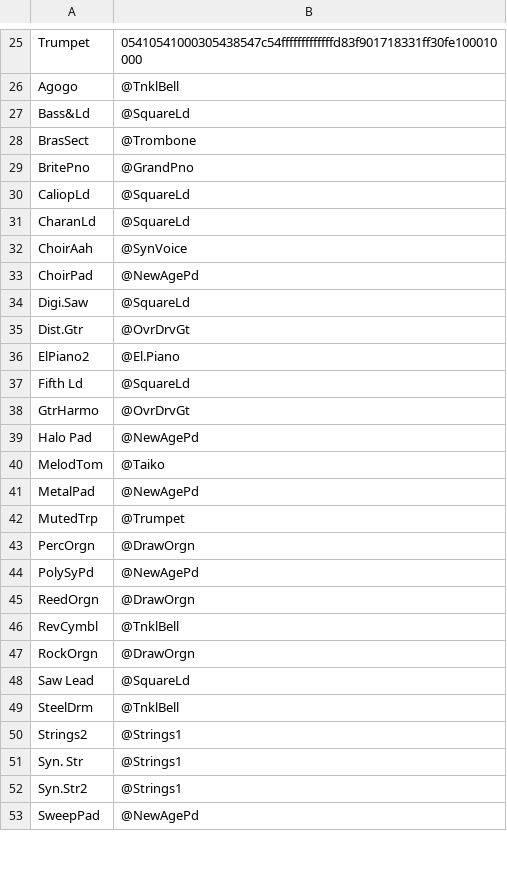
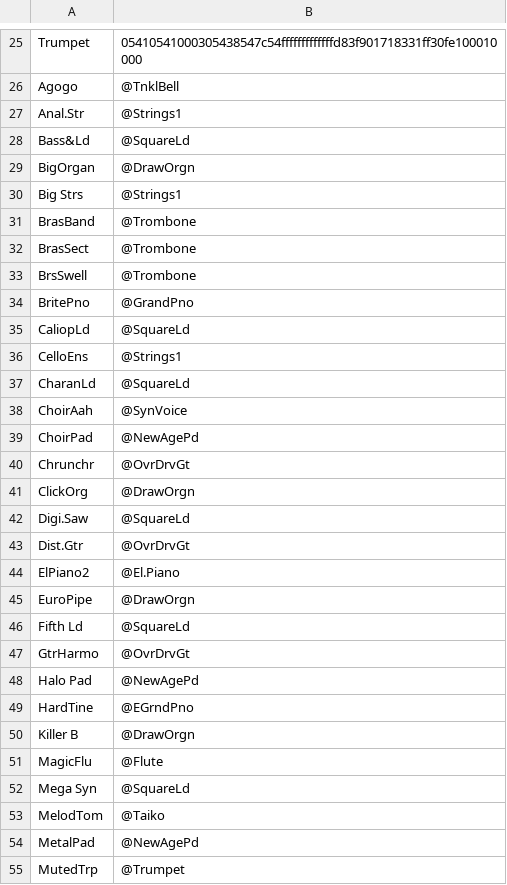
Before and after one commit to ltgcgo/octavia, a TSV file: data/bitmaps/xg/voices.tsv, drawn as a sheet; only a part is shown, gaps mark what is left out; the shorter side is filled out with more unchanged rows; the diff covers the shown part only.

```diff
--- a/data/bitmaps/xg/voices.tsv
+++ b/data/bitmaps/xg/voices.tsv
@@ -26,6 +26,12 @@ Trumpet	05410541000305438547c54fffffffffffffd83f901718331ff30fe100010000
 Agogo	@TnklBell
+Anal.Str	@Strings1
 Bass&Ld	@SquareLd
+BigOrgan	@DrawOrgn
+Big Strs	@Strings1
+BrasBand	@Trombone
 BrasSect	@Trombone
+BrsSwell	@Trombone
 BritePno	@GrandPno
 CaliopLd	@SquareLd
+CelloEns	@Strings1
 CharanLd	@SquareLd
@@ -33,2 +39,4 @@ ChoirAah	@SynVoice
 ChoirPad	@NewAgePd
+Chrunchr	@OvrDrvGt
+ClickOrg	@DrawOrgn
 Digi.Saw	@SquareLd
@@ -36,2 +44,3 @@ Dist.Gtr	@OvrDrvGt
 ElPiano2	@El.Piano
+EuroPipe	@DrawOrgn
 Fifth Ld	@SquareLd
@@ -39,2 +48,6 @@ GtrHarmo	@OvrDrvGt
 Halo Pad	@NewAgePd
+HardTine	@EGrndPno
+Killer B	@DrawOrgn
+MagicFlu	@Flute
+Mega Syn	@SquareLd
 MelodTom	@Taiko
```
Also changed, not shown: 12 added rows and 1 edited cell elsewhere in this file, 12 other files.
